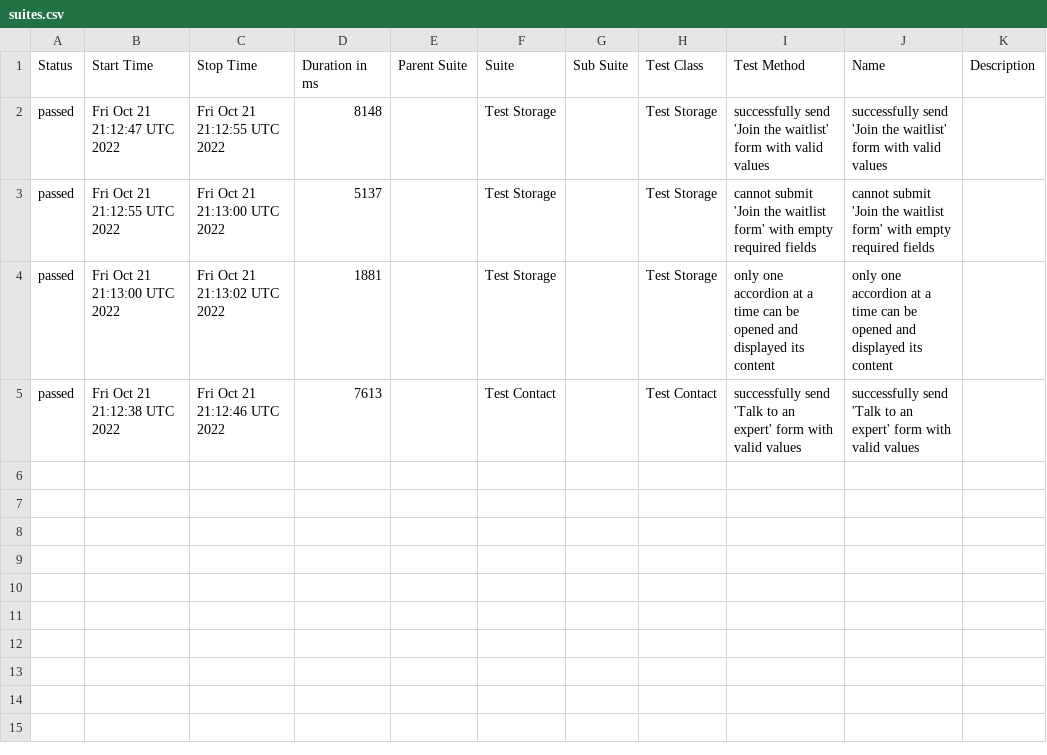
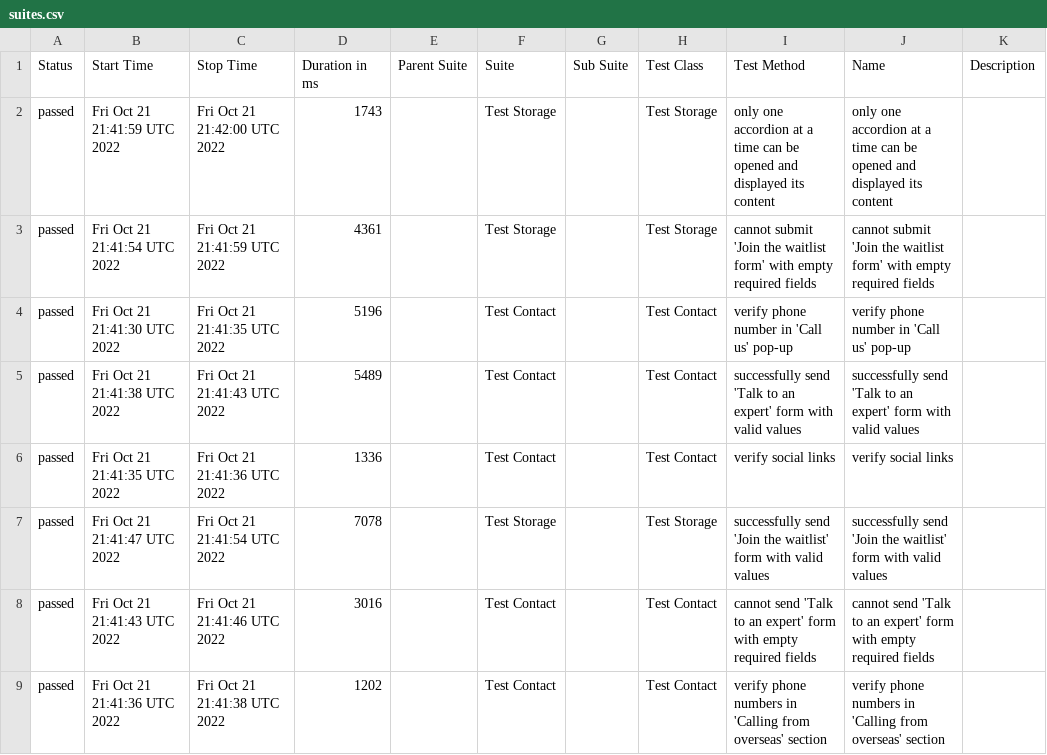
Before and after one commit to metroprog/telnyx-test-wdio, a CSV file: docs/data/suites.csv, drawn as a sheet.

Commit message:
Deploying to gh-pages from @ metroprog/telnyx-test-wdio@180d873de8fc37166cb0ab2db7111171889fae55 🚀

```diff
--- a/docs/data/suites.csv
+++ b/docs/data/suites.csv
@@ -1,5 +1,9 @@
 "Status","Start Time","Stop Time","Duration in ms","Parent Suite","Suite","Sub Suite","Test Class","Test Method","Name","Description"
-"passed","Fri Oct 21 21:12:47 UTC 2022","Fri Oct 21 21:12:55 UTC 2022","8148","","Test Storage","","Test Storage","successfully send 'Join the waitlist' form with valid values","successfully send 'Join the waitlist' form with valid values",""
-"passed","Fri Oct 21 21:12:55 UTC 2022","Fri Oct 21 21:13:00 UTC 2022","5137","","Test Storage","","Test Storage","cannot submit 'Join the waitlist form' with empty required fields","cannot submit 'Join the waitlist form' with empty required fields",""
-"passed","Fri Oct 21 21:13:00 UTC 2022","Fri Oct 21 21:13:02 UTC 2022","1881","","Test Storage","","Test Storage","only one accordion at a time can be opened and displayed its content","only one accordion at a time can be opened and displayed its content",""
-"passed","Fri Oct 21 21:12:38 UTC 2022","Fri Oct 21 21:12:46 UTC 2022","7613","","Test Contact","","Test Contact","successfully send 'Talk to an expert' form with valid values","successfully send 'Talk to an expert' form with valid values",""
+"passed","Fri Oct 21 21:41:59 UTC 2022","Fri Oct 21 21:42:00 UTC 2022","1743","","Test Storage","","Test Storage","only one accordion at a time can be opened and displayed its content","only one accordion at a time can be opened and displayed its content",""
+"passed","Fri Oct 21 21:41:54 UTC 2022","Fri Oct 21 21:41:59 UTC 2022","4361","","Test Storage","","Test Storage","cannot submit 'Join the waitlist form' with empty required fields","cannot submit 'Join the waitlist form' with empty required fields",""
+"passed","Fri Oct 21 21:41:30 UTC 2022","Fri Oct 21 21:41:35 UTC 2022","5196","","Test Contact","","Test Contact","verify phone number in 'Call us' pop-up","verify phone number in 'Call us' pop-up",""
+"passed","Fri Oct 21 21:41:38 UTC 2022","Fri Oct 21 21:41:43 UTC 2022","5489","","Test Contact","","Test Contact","successfully send 'Talk to an expert' form with valid values","successfully send 'Talk to an expert' form with valid values",""
+"passed","Fri Oct 21 21:41:35 UTC 2022","Fri Oct 21 21:41:36 UTC 2022","1336","","Test Contact","","Test Contact","verify social links","verify social links",""
+"passed","Fri Oct 21 21:41:47 UTC 2022","Fri Oct 21 21:41:54 UTC 2022","7078","","Test Storage","","Test Storage","successfully send 'Join the waitlist' form with valid values","successfully send 'Join the waitlist' form with valid values",""
+"passed","Fri Oct 21 21:41:43 UTC 2022","Fri Oct 21 21:41:46 UTC 2022","3016","","Test Contact","","Test Contact","cannot send 'Talk to an expert' form with empty required fields","cannot send 'Talk to an expert' form with empty required fields",""
+"passed","Fri Oct 21 21:41:36 UTC 2022","Fri Oct 21 21:41:38 UTC 2022","1202","","Test Contact","","Test Contact","verify phone numbers in 'Calling from overseas' section","verify phone numbers in 'Calling from overseas' section",""
```
Also changed, not shown: 32 other files.
